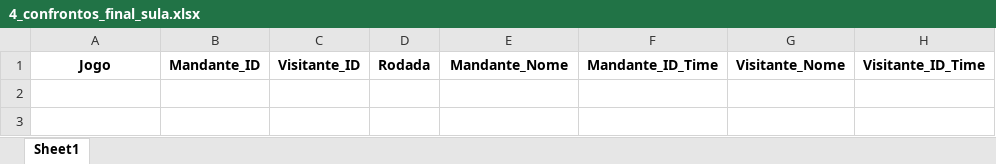
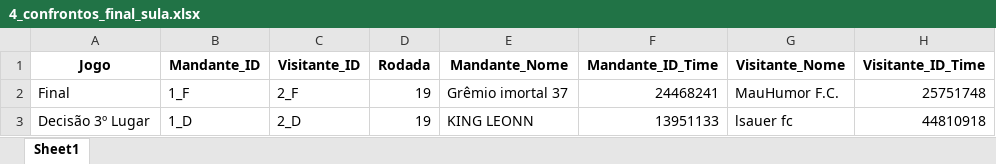
Before and after one commit to FernandoBC23/cartola_fbc, an Excel workbook: sulamericana/datasets_sula/4_confrontos_final_sula.xlsx, sheet Sheet1, drawn as a sheet; values as stored, in another font and other column widths than the file's, no borders; the diff names each change by its address in the sheet, - before the commit and + after, or states it on an @@ line.

```diff
--- a/sulamericana/datasets_sula/4_confrontos_final_sula.xlsx (sheet Sheet1)
+++ b/sulamericana/datasets_sula/4_confrontos_final_sula.xlsx (sheet Sheet1)
+row 2: Final | 1_F | 2_F | 19 | Grêmio imortal 37 | 24468241 | MauHumor F.C. | 25751748
+row 3: Decisão 3º Lugar | 1_D | 2_D | 19 | KING LEONN | 13951133 | lsauer fc | 44810918
```
Also changed, not shown: libertadores/datasets_liberta/confrontos_fase_5_libertadores.xlsx, sulamericana/datasets_sula/3_classificacao_por_jogo_semi_sula.xlsx, 19 other files.
